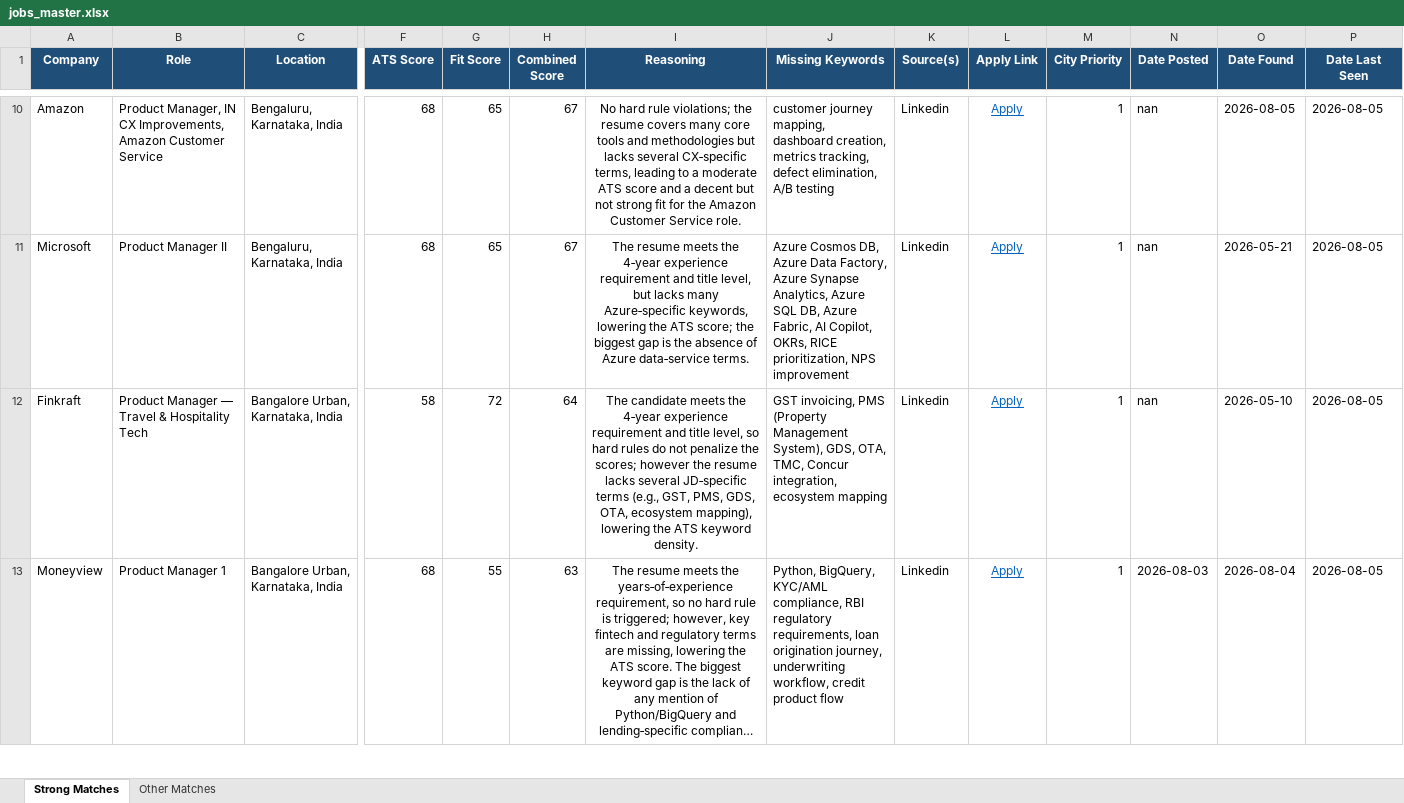
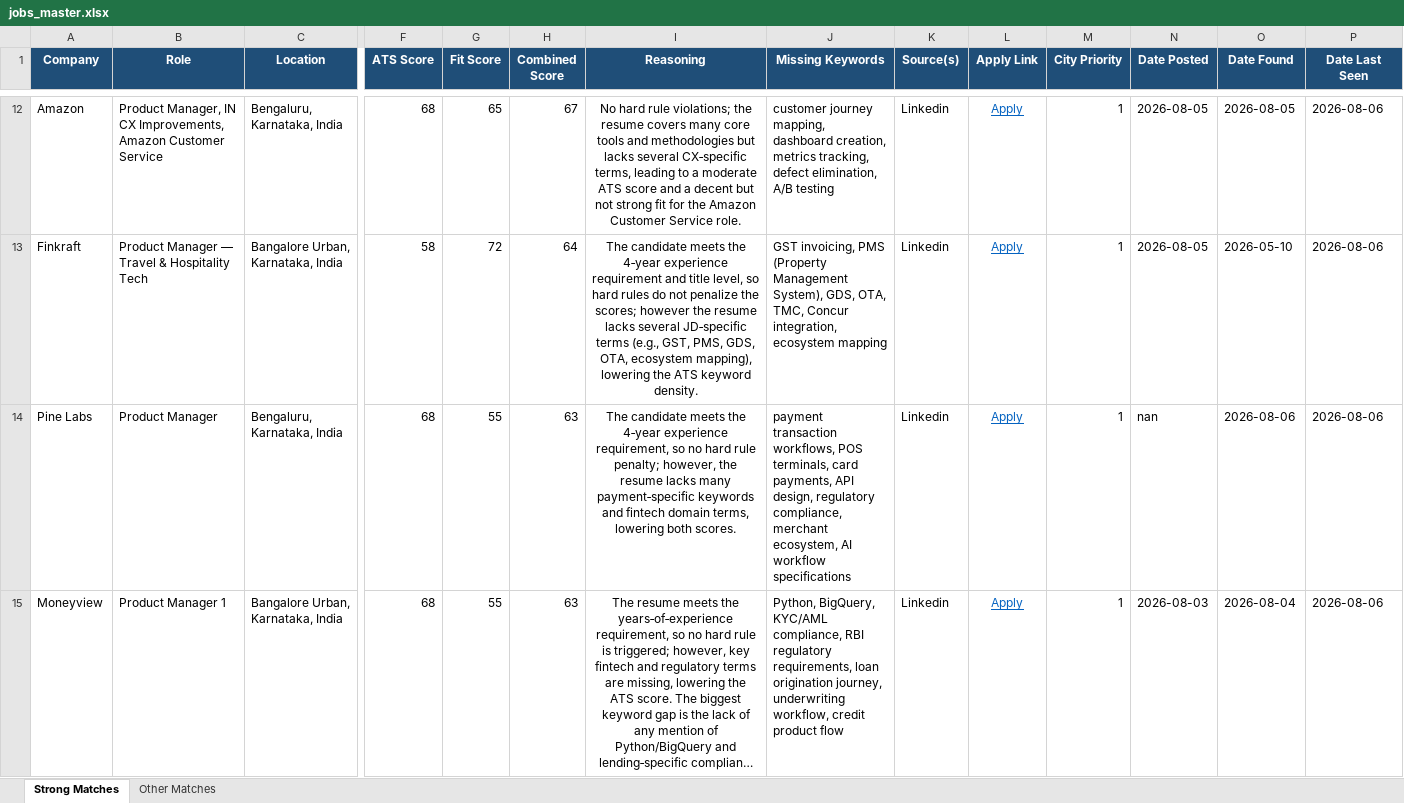
Before and after one commit to anirbanp19/Job-Tracker, an Excel workbook: output/jobs_master.xlsx, sheet Strong Matches, drawn as a sheet; only a part is shown, gaps mark what is left out; long unchanged cells end in …; values as stored, in another font and other column widths than the file's, no borders; removed rows and columns are numbered as before the commit, all else as after; rows hold the shown columns only; the diff covers the shown part only; the diff names each change by its address in the sheet, - before the commit and + after, or states it on an @@ line.

```diff
--- a/output/jobs_master.xlsx (sheet Strong Matches)
+++ b/output/jobs_master.xlsx (sheet Strong Matches)
-N12 (Date Posted): nan
+N12 (Date Posted): 2026-08-05
-P12 (Date Last Seen): 2026-08-05
+P12 (Date Last Seen): 2026-08-06
-row 11: Microsoft | Product Manager II | Bengaluru, Karnataka, India | 68 | 65 | 67 | The resume meets the 4‑year experience requirement and title level, but lacks many Azure‑specific keywords, lowering the ATS score; the biggest gap is the absence of Azure data‑service terms. | Azure Cosmos DB, Azure Data Factory, Azure Synapse Analytics, Azure SQL DB, Azure Fabric, AI Copilot, OKRs, RICE prioritization, NPS improvement | Linkedin | Apply | 1 | nan | 2026-05-21 | 2026-08-05
-N13 (Date Posted): nan
+N13 (Date Posted): 2026-08-05
-P13 (Date Last Seen): 2026-08-05
+P13 (Date Last Seen): 2026-08-06
+row 14: Pine Labs | Product Manager | Bengaluru, Karnataka, India | 68 | 55 | 63 | The candidate meets the 4‑year experience requirement, so no hard rule penalty; however, the resume lacks many payment‑specific keywords and fintech domain terms, lowering both scores. | payment transaction workflows, POS terminals, card payments, API design, regulatory compliance, merchant ecosystem, AI workflow specifications | Linkedin | Apply | 1 | nan | 2026-08-06 | 2026-08-06
-P15 (Date Last Seen): 2026-08-05
+P15 (Date Last Seen): 2026-08-06
```
Also changed, not shown: 5 added rows, 8 removed rows and 55 edited cells elsewhere in this sheet, sheet Other Matches, 1 other file.
